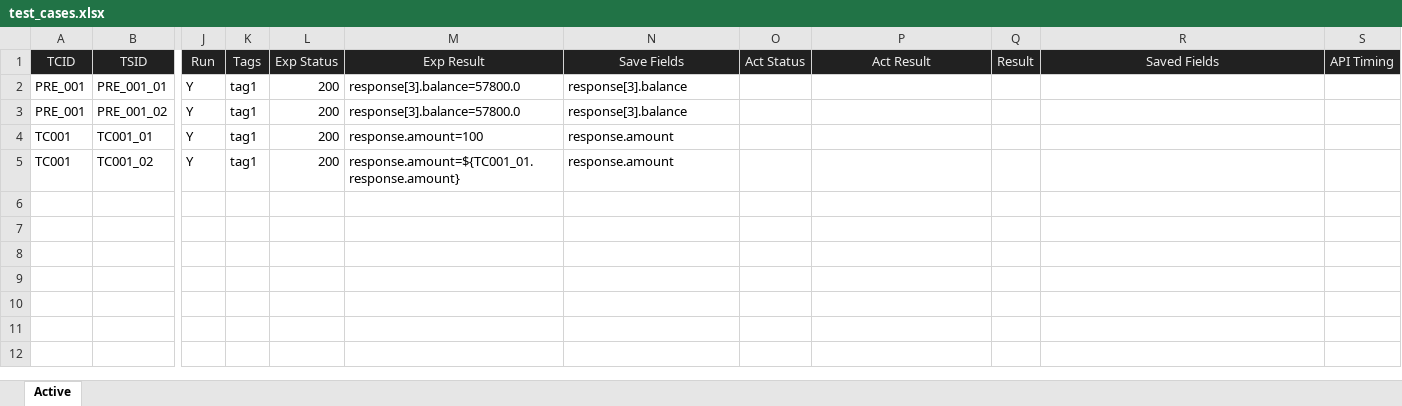
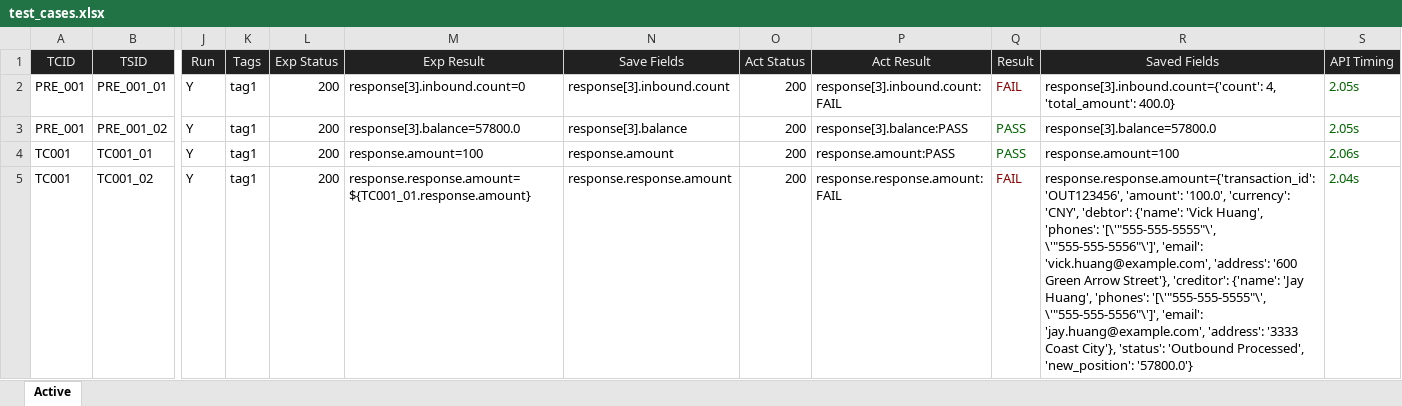
Before and after one commit to huangsx0213/e2e_test_framework, an Excel workbook: test_cases/test_cases.xlsx, sheet Active, drawn as a sheet; only a part is shown, gaps mark what is left out; values as stored, in another font and other column widths than the file's, no borders; the diff names each change by its address in the sheet, - before the commit and + after, or states it on an @@ line.

```diff
--- a/test_cases/test_cases.xlsx (sheet Active)
+++ b/test_cases/test_cases.xlsx (sheet Active)
-M2 (Exp Result): response[3].balance=57800.0
+M2 (Exp Result): response[3].inbound.count=0
-N2 (Save Fields): response[3].balance
+N2 (Save Fields): response[3].inbound.count
-O2:O5 (Act Status): (empty)
+O2:O5 (Act Status): 200
-P2 (Act Result): (empty)
+P2 (Act Result): response[3].inbound.count:FAIL
-Q2 (Result): (empty)
+Q2 (Result): FAIL
-R2 (Saved Fields): (empty)
+R2 (Saved Fields): response[3].inbound.count={'count': 4, 'total_amount': 400.0}
-S2:S3 (API Timing): (empty)
+S2:S3 (API Timing): 2.05s
-P3 (Act Result): (empty)
+P3 (Act Result): response[3].balance:PASS
-Q3:Q4 (Result): (empty)
+Q3:Q4 (Result): PASS
-R3 (Saved Fields): (empty)
+R3 (Saved Fields): response[3].balance=57800.0
-P4 (Act Result): (empty)
+P4 (Act Result): response.amount:PASS
-R4 (Saved Fields): (empty)
+R4 (Saved Fields): response.amount=100
-S4 (API Timing): (empty)
+S4 (API Timing): 2.06s
-M5 (Exp Result): response.amount=${TC001_01.response.amount}
+M5 (Exp Result): response.response.amount=${TC001_01.response.amount}
-N5 (Save Fields): response.amount
+N5 (Save Fields): response.response.amount
-P5 (Act Result): (empty)
+P5 (Act Result): response.response.amount:FAIL
-Q5 (Result): (empty)
+Q5 (Result): FAIL
-R5 (Saved Fields): (empty)
+R5 (Saved Fields): response.response.amount={'transaction_id': 'OUT123456', 'amount': '100.0', 'currency': 'CNY', 'debtor': {'name': 'Vick Huang', 'phones': '[\'"555-555-5555"\', \'"555-555-5556"\']', 'email': 'vick.huang@example.com', 'address': '600 Green Arrow Street'}, 'creditor': {'name': 'Jay Huang', 'phones': '[\'"555-555-5555"\', \'"555-555-5556"\']', 'email': 'jay.huang@example.com', 'address': '3333 Coast City'}, 'status': 'Outbound Processed', 'new_position': '57800.0'}
-S5 (API Timing): (empty)
+S5 (API Timing): 2.04s
```
Also changed, not shown: 4 other files.
